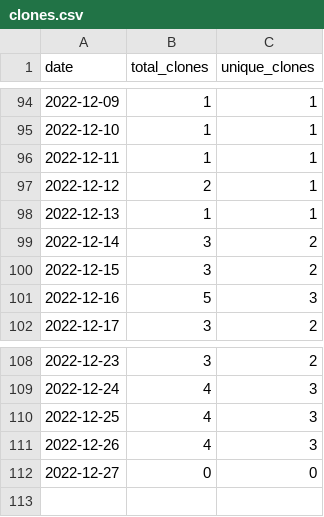
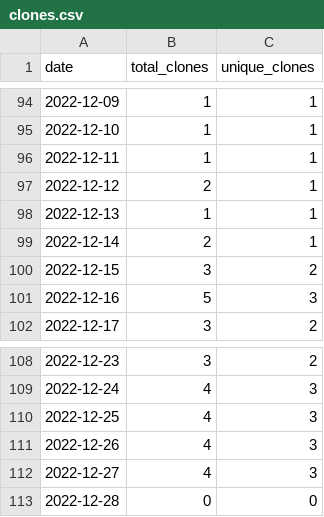
Before and after one commit to MatthewBentz/COMP5120, a CSV file: .traffic/clones.csv, drawn as a sheet; only a part is shown, gaps mark what is left out.

Commit message:
Updating repository traffic graph

```diff
--- a/.traffic/clones.csv
+++ b/.traffic/clones.csv
@@ -98,3 +98,3 @@ date,total_clones,unique_clones
 2022-12-13,1,1
-2022-12-14,3,2
+2022-12-14,2,1
 2022-12-15,3,2
@@ -111,2 +111,3 @@ date,total_clones,unique_clones
 2022-12-26,4,3
-2022-12-27,0,0
+2022-12-27,4,3
+2022-12-28,0,0
```
Also changed, not shown: .traffic/views.csv, 3 other files.
